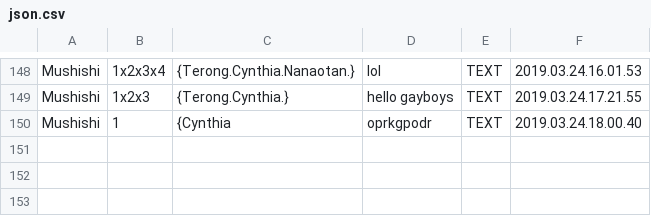
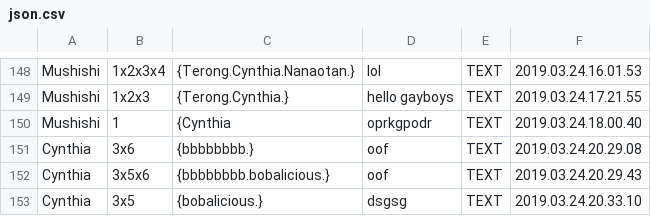
Before and after one commit to Mushfequr-Rahman/ChatsApp, a CSV file: json.csv, drawn as a sheet; only a part is shown, gaps mark what is left out.

```diff
--- a/json.csv
+++ b/json.csv
@@ -150 +150,4 @@ Mushishi,1x2x3, {Terong.Cynthia.},hello gayboys,TEXT,2019.03.24.17.21.55
 Mushishi,1, {Cynthia,oprkgpodr,TEXT,2019.03.24.18.00.40
+Cynthia,3x6, {bbbbbbbb.},oof,TEXT,2019.03.24.20.29.08
+Cynthia,3x5x6, {bbbbbbbb.bobalicious.},oof,TEXT,2019.03.24.20.29.43
+Cynthia,3x5, {bobalicious.},dsgsg,TEXT,2019.03.24.20.33.10
```
Also changed, not shown: 31 other files.
